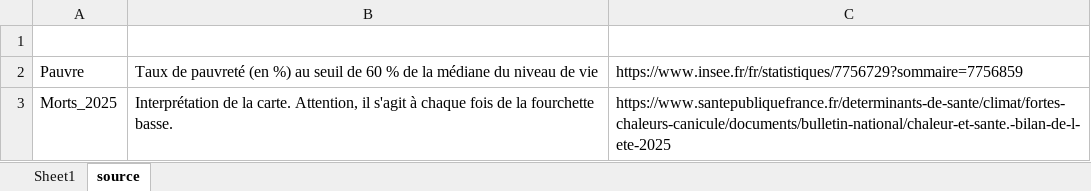
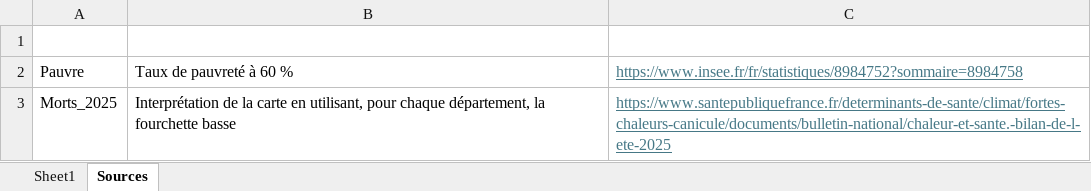
Before and after one commit to robinehl/Climat-en-bonne-sant-, an Excel workbook: Mortalité-décès/Chaleur et mortalité 2025.xlsx, sheet Sources, drawn as a sheet; values as stored, in another font and other column widths than the file's, no borders; the diff names each change by its address in the sheet, - before the commit and + after, or states it on an @@ line.

Commit message:
Add files via upload
Mise à jour des calculs avec les données de l'INSEE sur la pauvreté au niveau local pour 2023

```diff
--- a/Mortalité-décès/Chaleur et mortalité 2025.xlsx (sheet Sources)
+++ b/Mortalité-décès/Chaleur et mortalité 2025.xlsx (sheet Sources)
-sheet tab: source
+sheet tab: Sources
-B2: …de pauvreté (en %) au seuil de 60 % de la médiane du niveau de vie
+B2: …de pauvreté à 60 %
-C2: https://www.insee.fr/fr/statistiques/7756729?sommaire=7756859
+C2: https://www.insee.fr/fr/statistiques/8984752?sommaire=8984758
@@ C2:C3 underline: off → on, text colour: black → #467886 @@
-B3: …de la carte. Attention, il s'agit à chaque fois de la fourchette basse.
+B3: …de la carte en utilisant, pour chaque département, la fourchette basse
```
Also changed, not shown: sheet Sheet1.
